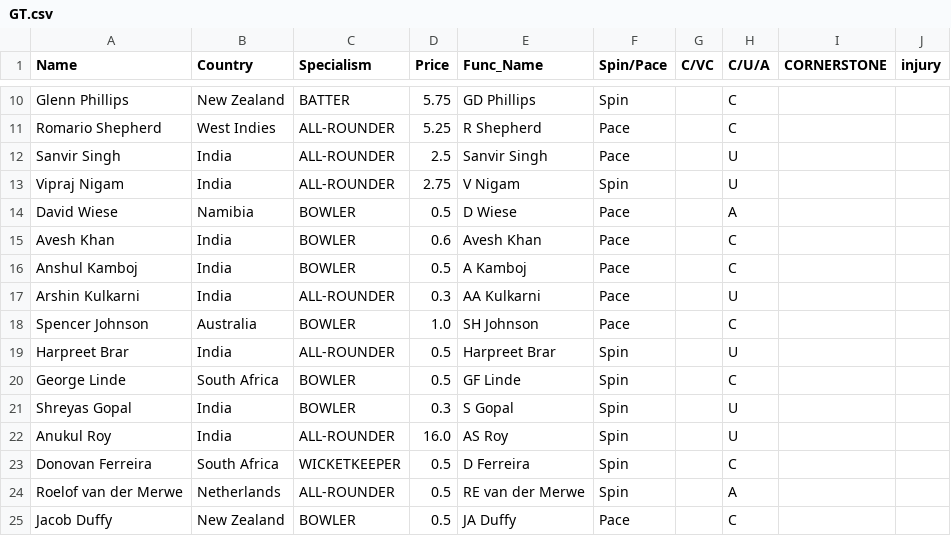
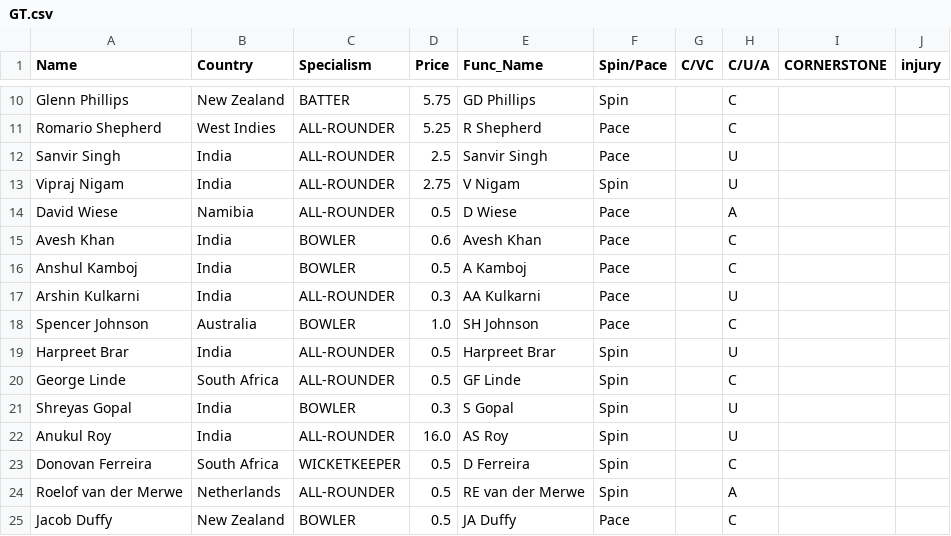
Before and after one commit to RoumyaDas/SPL, a CSV file: SPL/data/Squads/GT.csv, drawn as a sheet; only a part is shown, gaps mark what is left out.

Commit message:
squad updation with roles

```diff
--- a/SPL/data/Squads/GT.csv
+++ b/SPL/data/Squads/GT.csv
@@ -13,3 +13,3 @@ Sanvir Singh,India,ALL-ROUNDER,2.5,Sanvir Singh,Pace,,U,,
 Vipraj Nigam,India,ALL-ROUNDER,2.75,V Nigam,Spin,,U,,
-David Wiese,Namibia,BOWLER,0.5,D Wiese,Pace,,A,,
+David Wiese,Namibia,ALL-ROUNDER,0.5,D Wiese,Pace,,A,,
 Avesh Khan,India,BOWLER,0.6,Avesh Khan,Pace,,C,,
@@ -19,3 +19,3 @@ Spencer Johnson,Australia,BOWLER,1.0,SH Johnson,Pace,,C,,
 Harpreet Brar,India,ALL-ROUNDER,0.5,Harpreet Brar,Spin,,U,,
-George Linde,South Africa,BOWLER,0.5,GF Linde,Spin,,C,,
+George Linde,South Africa,ALL-ROUNDER,0.5,GF Linde,Spin,,C,,
 Shreyas Gopal,India,BOWLER,0.3,S Gopal,Spin,,U,,
```
Also changed, not shown: SPL/data/Squads/CSK.csv, SPL/data/Squads/KKR.csv, 5 other files.
